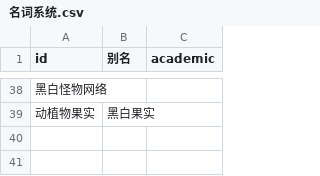
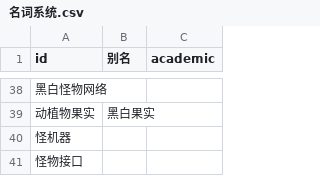
Before and after one commit to kych-net/UnderHellDocs, a CSV file: 名词系统.csv, drawn as a sheet; only a part is shown, gaps mark what is left out.

```diff
--- a/名词系统.csv
+++ b/名词系统.csv
@@ -39 +39,3 @@ id,别名,academic
 动植物果实,黑白果实,
+怪机器,,
+怪物接口,,
```
Also changed, not shown: 1 other file.
